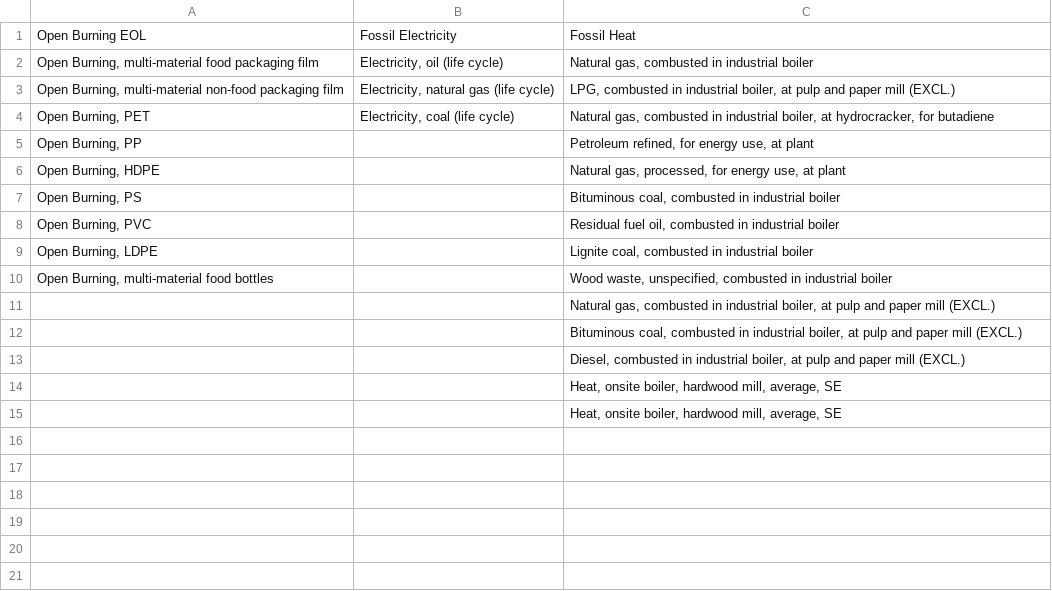
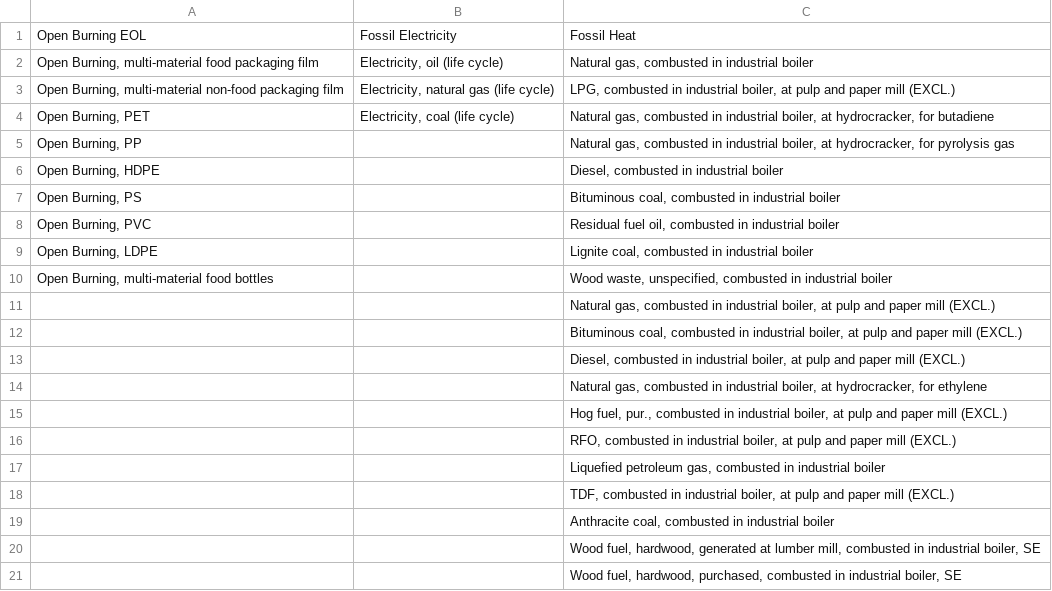
Before and after one commit to FarshidNazemi/packaging-roadmap, a CSV file: data/GHG_grouping.csv, drawn as a sheet.

```diff
--- a/data/GHG_grouping.csv
+++ b/data/GHG_grouping.csv
@@ -4,4 +4,4 @@ Open Burning EOL,Fossil Electricity,Fossil Heat
 "Open Burning, PET","Electricity, coal (life cycle)","Natural gas, combusted in industrial boiler, at hydrocracker, for butadiene"
-"Open Burning, PP",,"Petroleum refined, for energy use, at plant"
-"Open Burning, HDPE",,"Natural gas, processed, for energy use, at plant"
+"Open Burning, PP",,"Natural gas, combusted in industrial boiler, at hydrocracker, for pyrolysis gas"
+"Open Burning, HDPE",,"Diesel, combusted in industrial boiler"
 "Open Burning, PS",,"Bituminous coal, combusted in industrial boiler"
@@ -13,3 +13,9 @@ Open Burning EOL,Fossil Electricity,Fossil Heat
 ,,"Diesel, combusted in industrial boiler, at pulp and paper mill (EXCL.)"
-,,"Heat, onsite boiler, hardwood mill, average, SE"
-,,"Heat, onsite boiler, hardwood mill, average, SE"
+,,"Natural gas, combusted in industrial boiler, at hydrocracker, for ethylene"
+,,"Hog fuel, pur., combusted in industrial boiler, at pulp and paper mill (EXCL.)"
+,,"RFO, combusted in industrial boiler, at pulp and paper mill (EXCL.)"
+,,"Liquefied petroleum gas, combusted in industrial boiler"
+,,"TDF, combusted in industrial boiler, at pulp and paper mill (EXCL.)"
+,,"Anthracite coal, combusted in industrial boiler"
+,,"Wood fuel, hardwood, generated at lumber mill, combusted in industrial boiler, SE"
+,,"Wood fuel, hardwood, purchased, combusted in industrial boiler, SE"
```
Also changed, not shown: 1 other file.
